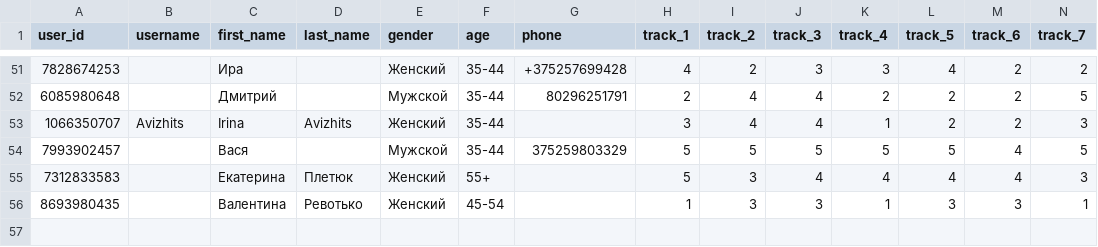
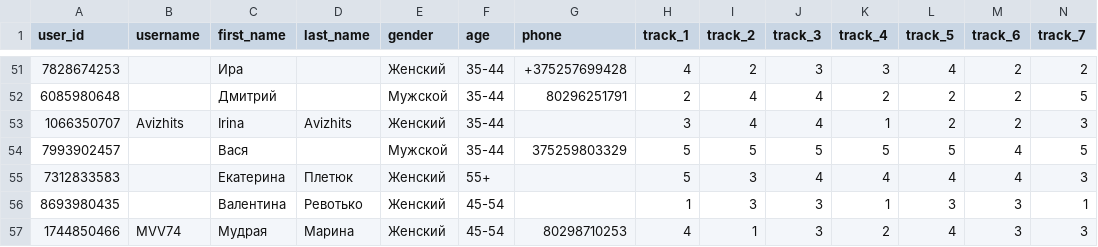
Before and after one commit to muzredmaksimov-dot/testmuzicbot_results, a CSV file: backup_results.csv, drawn as a sheet; only a part is shown, gaps mark what is left out; rows hold the shown columns only; the diff names each change by its address in the sheet, - before the commit and + after, or states it on an @@ line.

Commit message:
Buffer flush to GitHub

```diff
--- a/backup_results.csv
+++ b/backup_results.csv
+row 57: 1744850466 | MVV74 | Мудрая | Марина | Женский | 45-54 | 80298710253 | 4 | 1 | 3 | 2 | 4 | 3 | 3
```
